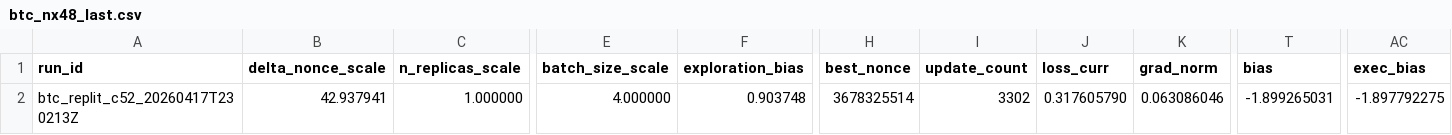
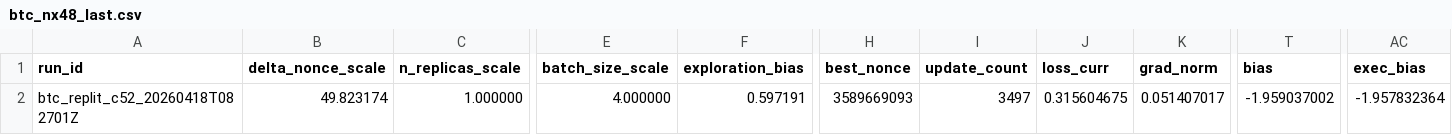
Before and after one commit to vgacofc/lumvorax2, a CSV file: src/advanced_calculations/bitcoin_quantum_mining/config/btc_nx48_last.csv, drawn as a sheet; only a part is shown, gaps mark what is left out; the diff names each change by its address in the sheet, - before the commit and + after, or states it on an @@ line.

```diff
--- a/src/advanced_calculations/bitcoin_quantum_mining/config/btc_nx48_last.csv
+++ b/src/advanced_calculations/bitcoin_quantum_mining/config/btc_nx48_last.csv
-A2 (run_id): btc_replit_c52_20260417T230213Z
+A2 (run_id): btc_replit_c52_20260418T082701Z
-B2 (delta_nonce_scale): 42.937941
+B2 (delta_nonce_scale): 49.823174
-F2 (exploration_bias): 0.903748
+F2 (exploration_bias): 0.597191
-H2 (best_nonce): 3678325514
+H2 (best_nonce): 3589669093
-I2 (update_count): 3302
+I2 (update_count): 3497
-J2 (loss_curr): 0.317605790
+J2 (loss_curr): 0.315604675
-K2 (grad_norm): 0.063086046
+K2 (grad_norm): 0.051407017
-T2 (bias): -1.899265031
+T2 (bias): -1.959037002
-AC2 (exec_bias): -1.897792275
+AC2 (exec_bias): -1.957832364
```
Also changed, not shown: 14 other files.
